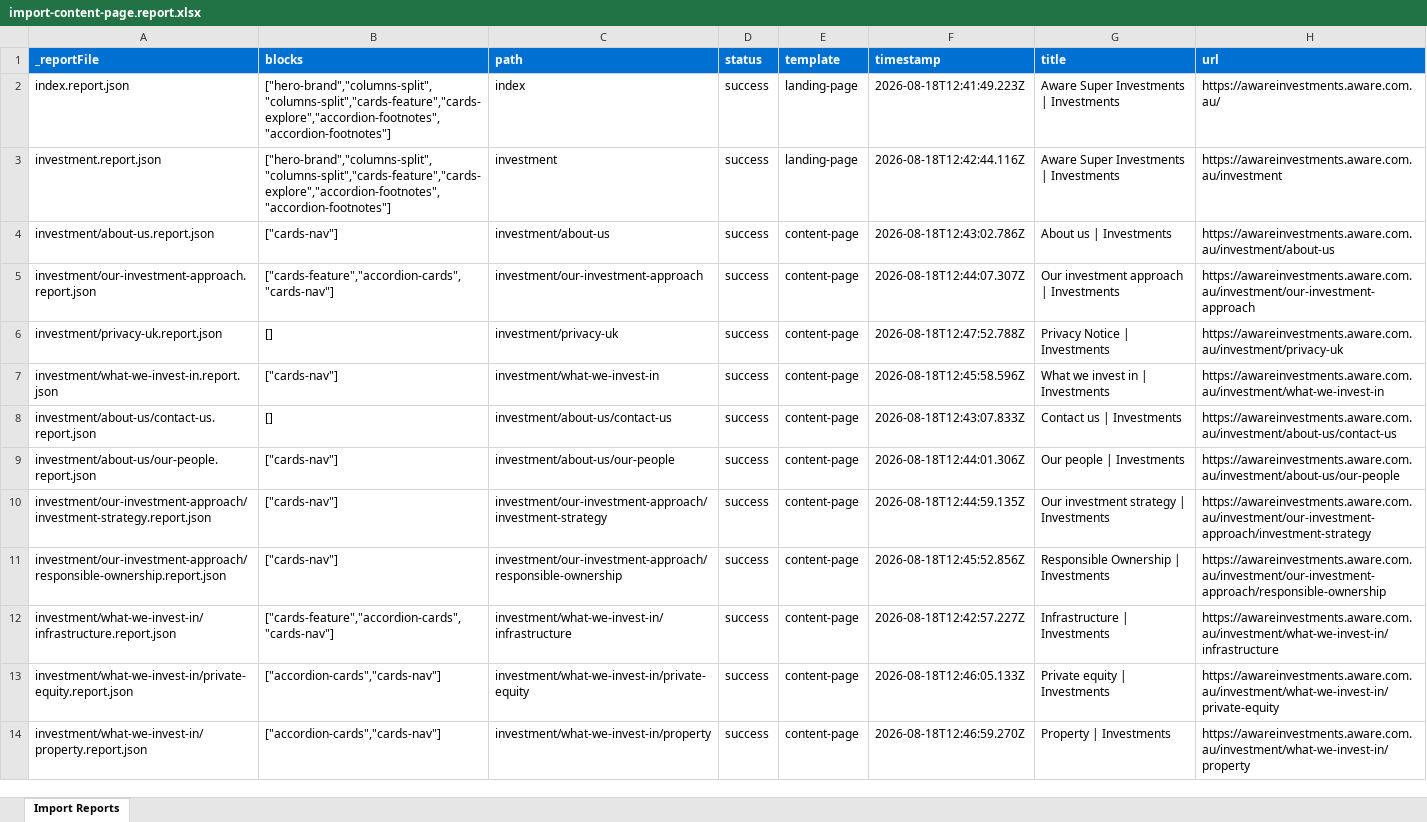
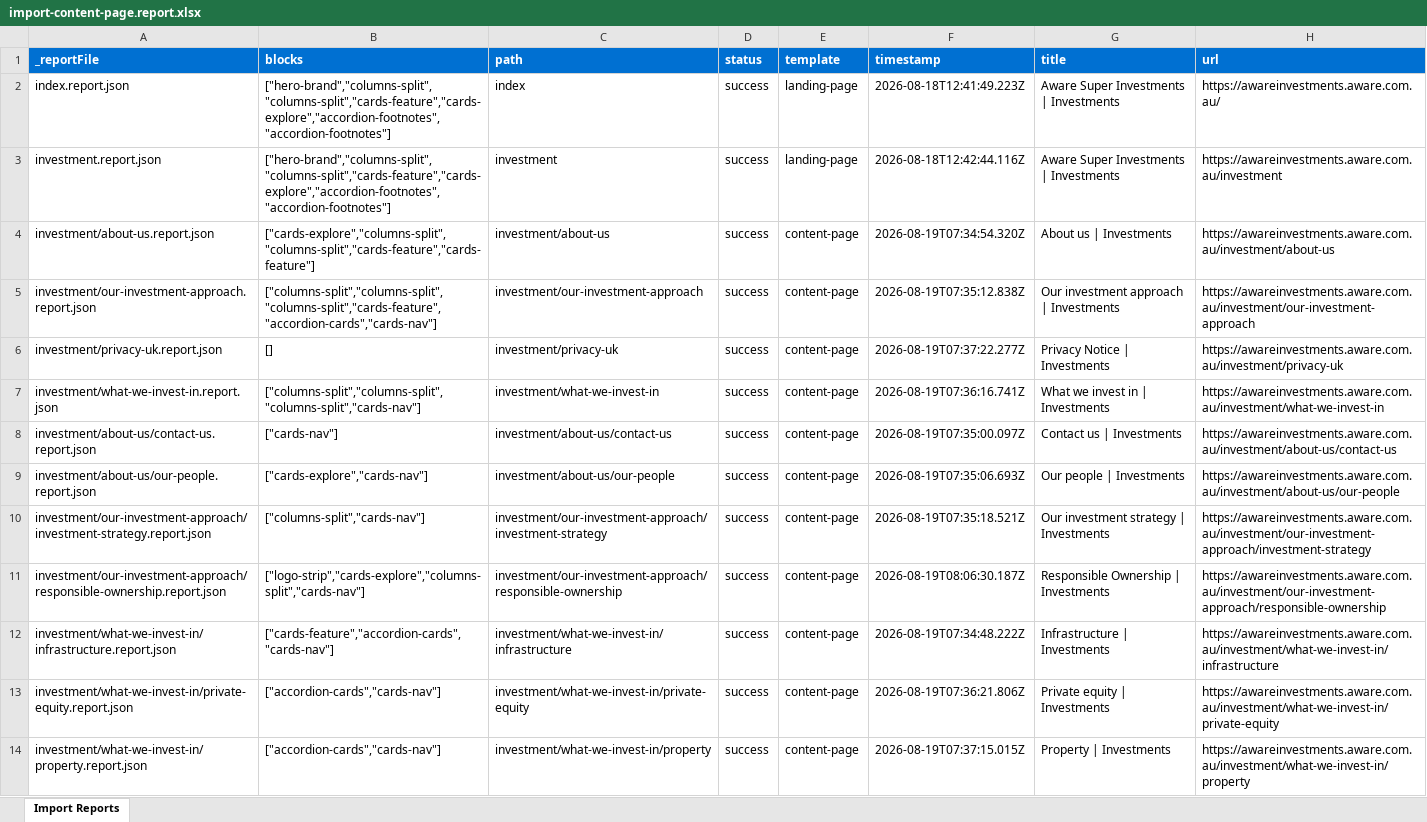
Before and after one commit to vibhavcg/awareinvestment, an Excel workbook: tools/importer/reports/import-content-page.report.xlsx, sheet Import Reports, drawn as a sheet; values as stored, in another font and other column widths than the file's, no borders; the diff names each change by its address in the sheet, - before the commit and + after, or states it on an @@ line.

```diff
--- a/tools/importer/reports/import-content-page.report.xlsx (sheet Import Reports)
+++ b/tools/importer/reports/import-content-page.report.xlsx (sheet Import Reports)
-B4 (blocks): ["cards-nav"]
+B4 (blocks): ["cards-explore","columns-split","columns-split","cards-feature","cards-feature"]
-F4 (timestamp): 2026-08-18T12:43:02.786Z
+F4 (timestamp): 2026-08-19T07:34:54.320Z
-B5 (blocks): ["cards-feature","accordion-cards","cards-nav"]
+B5 (blocks): ["columns-split","columns-split","columns-split","cards-feature","accordion-cards","cards-nav"]
-F5 (timestamp): 2026-08-18T12:44:07.307Z
+F5 (timestamp): 2026-08-19T07:35:12.838Z
-F6 (timestamp): 2026-08-18T12:47:52.788Z
+F6 (timestamp): 2026-08-19T07:37:22.277Z
-B7 (blocks): ["cards-nav"]
+B7 (blocks): ["columns-split","columns-split","columns-split","cards-nav"]
-F7 (timestamp): 2026-08-18T12:45:58.596Z
+F7 (timestamp): 2026-08-19T07:36:16.741Z
-B8 (blocks): []
+B8 (blocks): ["cards-nav"]
-F8 (timestamp): 2026-08-18T12:43:07.833Z
+F8 (timestamp): 2026-08-19T07:35:00.097Z
-B9 (blocks): ["cards-nav"]
+B9 (blocks): ["cards-explore","cards-nav"]
-F9 (timestamp): 2026-08-18T12:44:01.306Z
+F9 (timestamp): 2026-08-19T07:35:06.693Z
-B10 (blocks): ["cards-nav"]
+B10 (blocks): ["columns-split","cards-nav"]
-F10 (timestamp): 2026-08-18T12:44:59.135Z
+F10 (timestamp): 2026-08-19T07:35:18.521Z
-B11 (blocks): ["cards-nav"]
+B11 (blocks): ["logo-strip","cards-explore","columns-split","cards-nav"]
-F11 (timestamp): 2026-08-18T12:45:52.856Z
+F11 (timestamp): 2026-08-19T08:06:30.187Z
-F12 (timestamp): 2026-08-18T12:42:57.227Z
+F12 (timestamp): 2026-08-19T07:34:48.222Z
-F13 (timestamp): 2026-08-18T12:46:05.133Z
+F13 (timestamp): 2026-08-19T07:36:21.806Z
-F14 (timestamp): 2026-08-18T12:46:59.270Z
+F14 (timestamp): 2026-08-19T07:37:15.015Z
```
Also changed, not shown: 21 other files.
